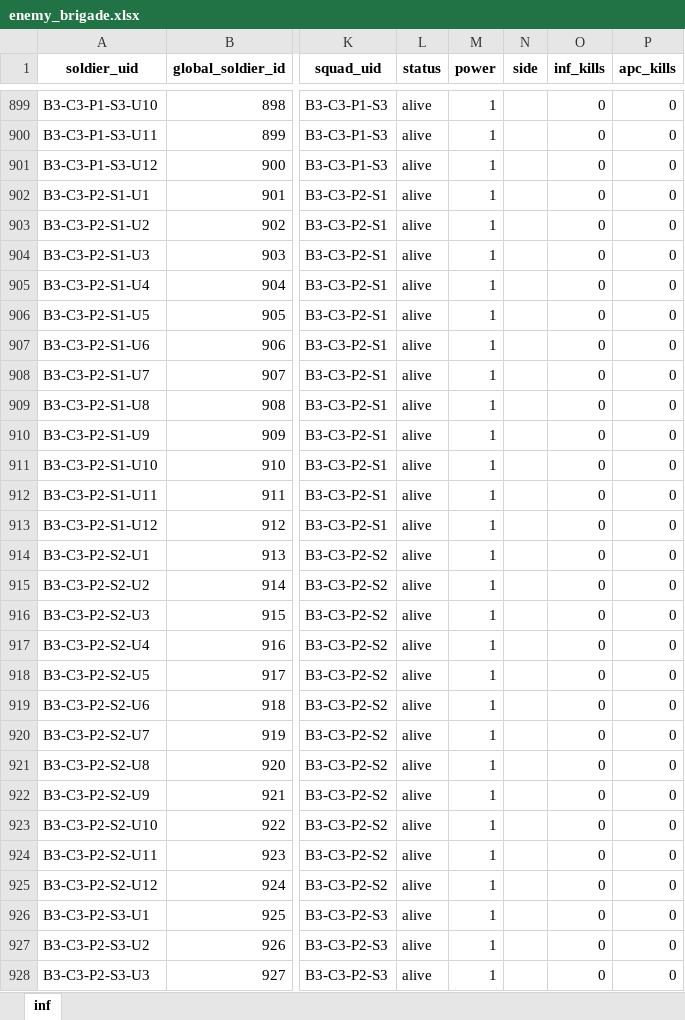
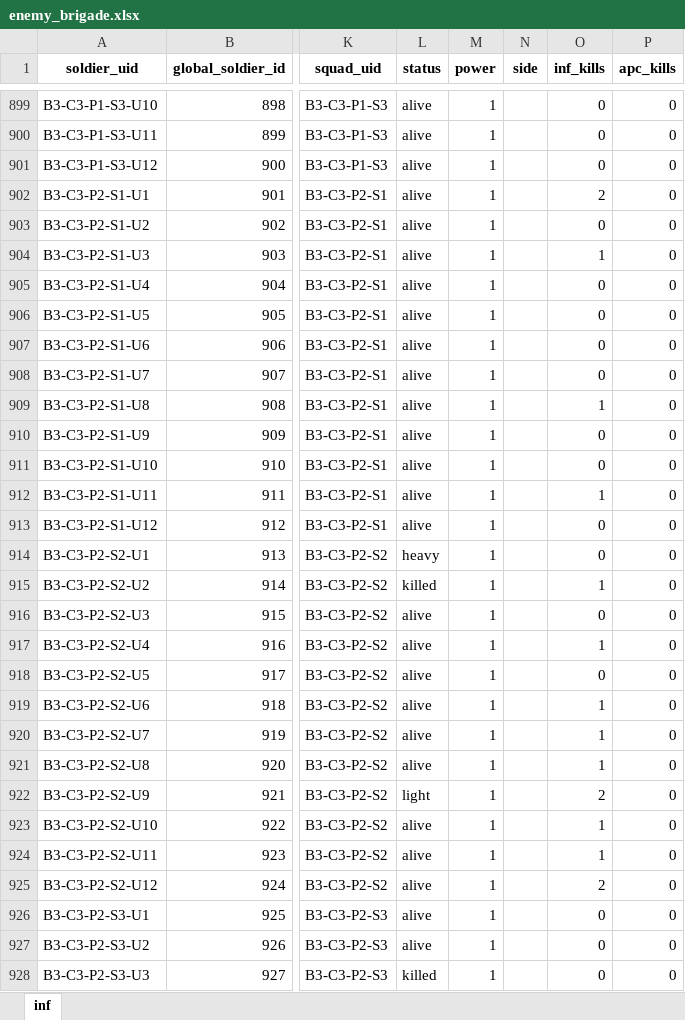
Before and after one commit to Lapidus93/WM_calculations, an Excel workbook: enemy_brigade.xlsx, sheet inf, drawn as a sheet; only a part is shown, gaps mark what is left out; values as stored, in another font and other column widths than the file's, no borders; the diff covers the shown part only; the diff names each change by its address in the sheet, - before the commit and + after, or states it on an @@ line.

```diff
--- a/enemy_brigade.xlsx (sheet inf)
+++ b/enemy_brigade.xlsx (sheet inf)
-O902 (inf_kills): 0
+O902 (inf_kills): 2
-O904 (inf_kills): 0
+O904 (inf_kills): 1
-O909 (inf_kills): 0
+O909 (inf_kills): 1
-O912 (inf_kills): 0
+O912 (inf_kills): 1
-L914 (status): alive
+L914 (status): heavy
-L915 (status): alive
+L915 (status): killed
-O915 (inf_kills): 0
+O915 (inf_kills): 1
-O917 (inf_kills): 0
+O917 (inf_kills): 1
-O919:O921 (inf_kills): 0
+O919:O921 (inf_kills): 1
-L922 (status): alive
+L922 (status): light
-O922 (inf_kills): 0
+O922 (inf_kills): 2
-O923:O924 (inf_kills): 0
+O923:O924 (inf_kills): 1
-O925 (inf_kills): 0
+O925 (inf_kills): 2
-L928 (status): alive
+L928 (status): killed
```
Also changed, not shown: 118 edited cells elsewhere in this sheet, player_brigade.xlsx, tactical_battle_log.xlsx, 2 other files.
